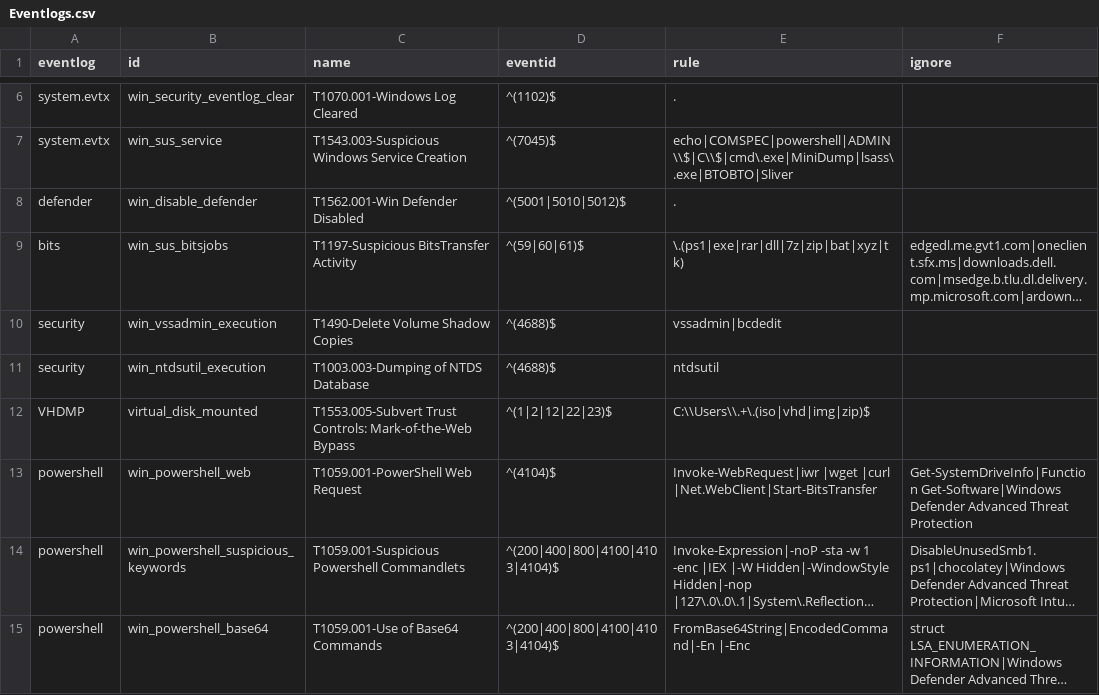
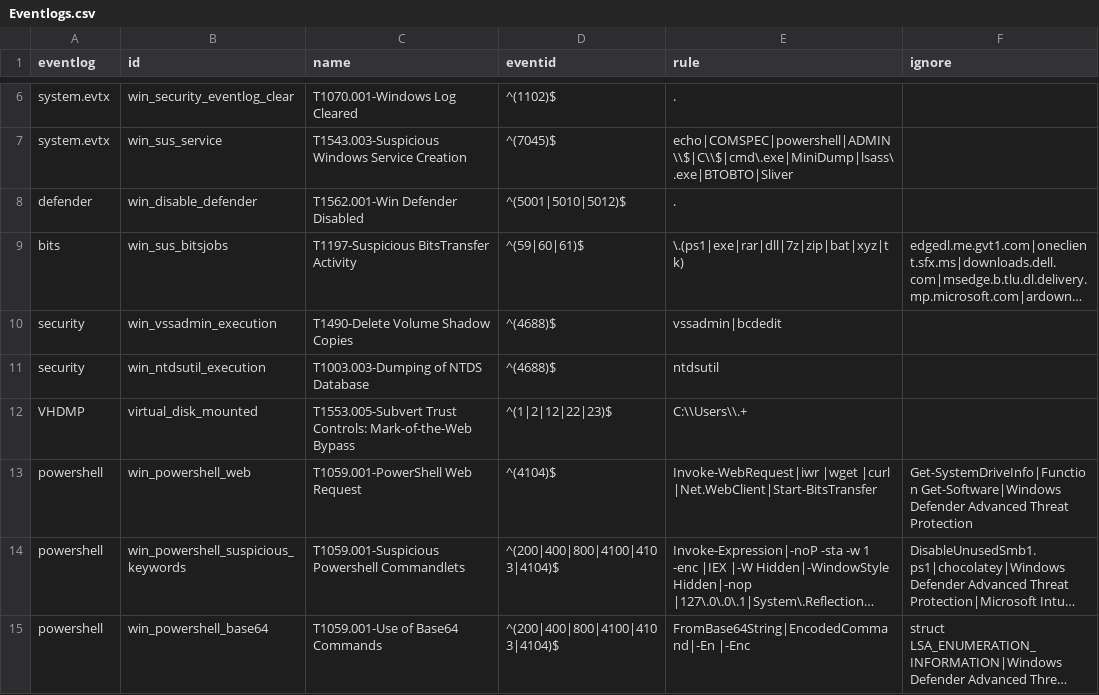
Before and after one commit to svch0stz/velociraptor-detections, a CSV file: Eventlogs.csv, drawn as a sheet; only a part is shown, gaps mark what is left out; long unchanged cells end in ….

Commit message:
Add small things

```diff
--- a/Eventlogs.csv
+++ b/Eventlogs.csv
@@ -11,3 +11,3 @@ security,win_vssadmin_execution,T1490-Delete Volume Shadow Copies,^(4688)$,vssad
 security,win_ntdsutil_execution,T1003.003-Dumping of NTDS Database,^(4688)$,ntdsutil,
-VHDMP,virtual_disk_mounted,T1553.005-Subvert Trust Controls: Mark-of-the-Web Bypass,^(1|2|12|22|23)$,C:\\Users\\.+\.(iso|vhd|img|zip)$,
+VHDMP,virtual_disk_mounted,T1553.005-Subvert Trust Controls: Mark-of-the-Web Bypass,^(1|2|12|22|23)$,C:\\Users\\.+,
 powershell,win_powershell_web,T1059.001-PowerShell Web Request,^(4104)$,Invoke-WebRequest|iwr |wget |curl |Net.WebClient|Start-BitsTransfer,Get-SystemDriveInfo|Function Get-Software|Windows Defender Advanced Threat Protection
```
